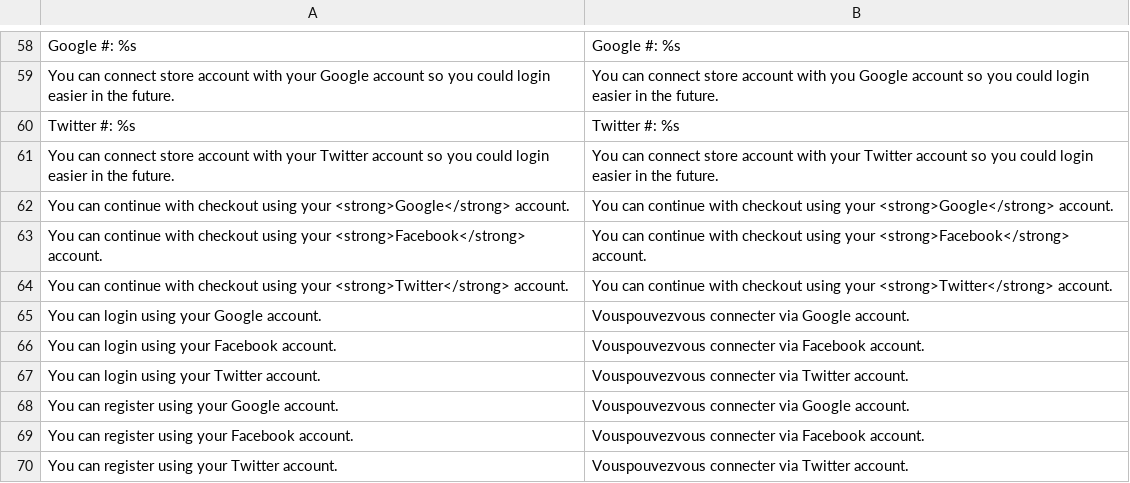
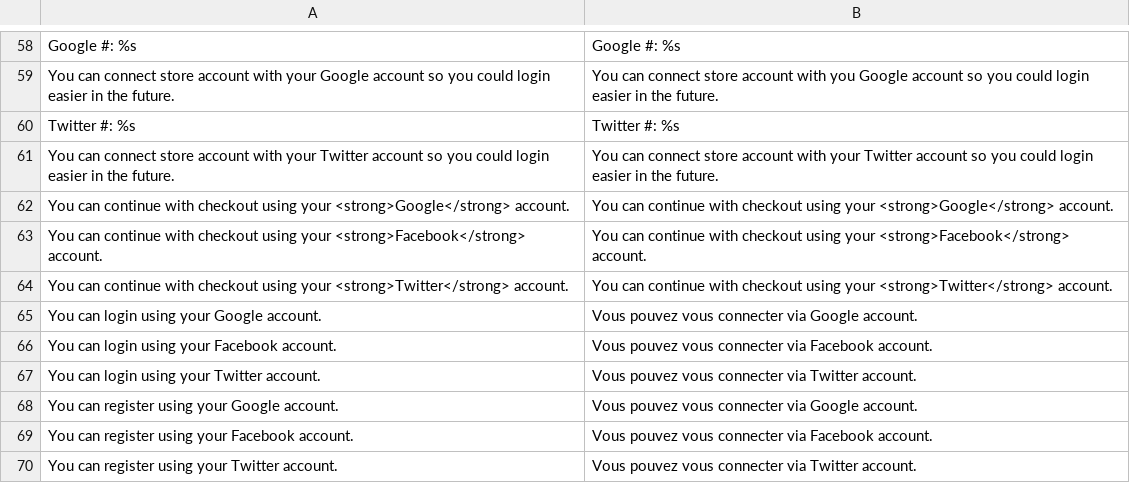
Before and after one commit to windriderintl/lenses, a CSV file: app/locale/en_US/Inchoo_SocialConnect.csv, drawn as a sheet; only a part is shown, gaps mark what is left out; the diff names each change by its address in the sheet, - before the commit and + after, or states it on an @@ line.

```diff
--- a/app/locale/en_US/Inchoo_SocialConnect.csv
+++ b/app/locale/en_US/Inchoo_SocialConnect.csv
-B65: Vouspouvezvous connecter via Google account.
+B65: Vous pouvez vous connecter via Google account.
-B66: Vouspouvezvous connecter via…
+B66: Vous pouvez vous connecter via…
-B67: Vouspouvezvous connecter via…
+B67: Vous pouvez vous connecter via…
-B68: Vouspouvezvous connecter via Google account.
+B68: Vous pouvez vous connecter via Google account.
-B69: Vouspouvezvous connecter via…
+B69: Vous pouvez vous connecter via…
-B70: Vouspouvezvous connecter via…
+B70: Vous pouvez vous connecter via…
```
Also changed, not shown: 4 other files.
